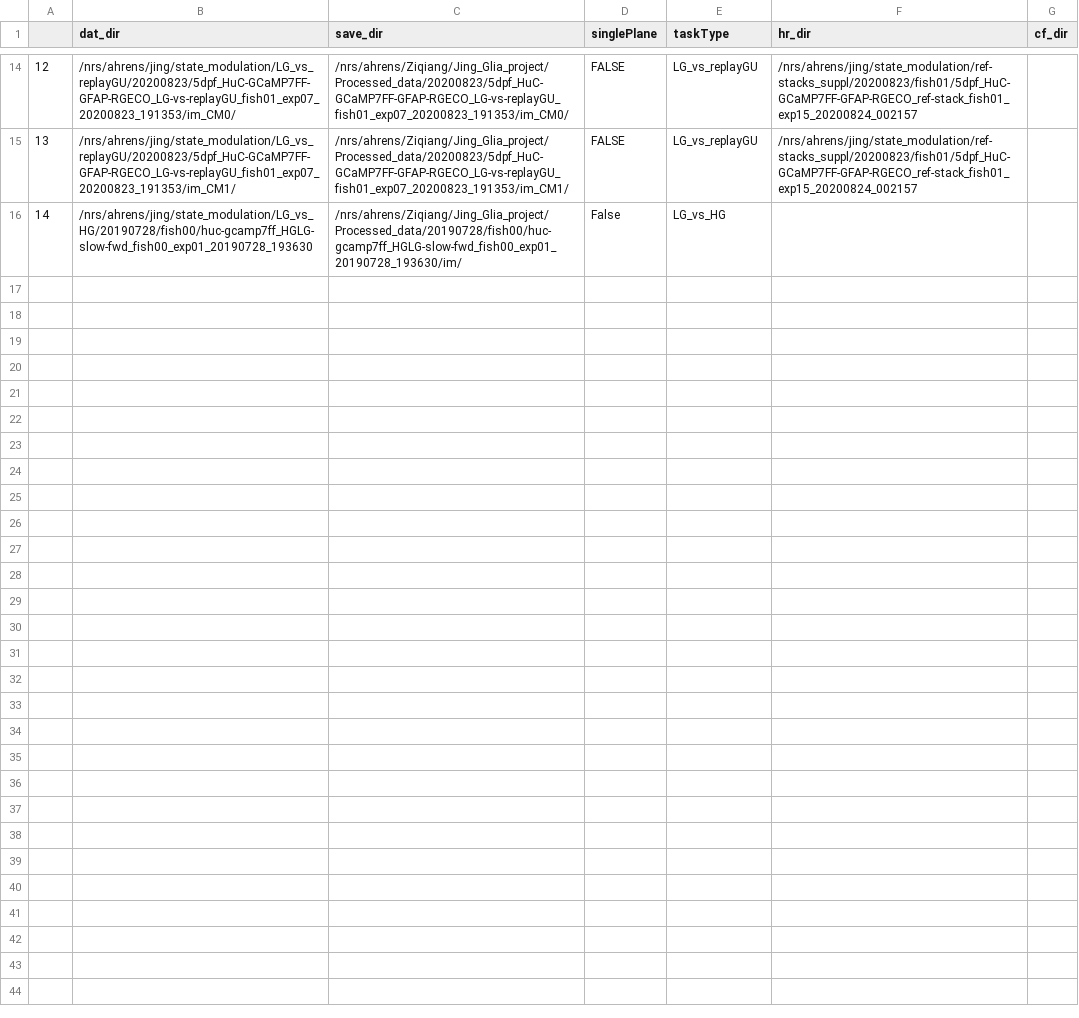
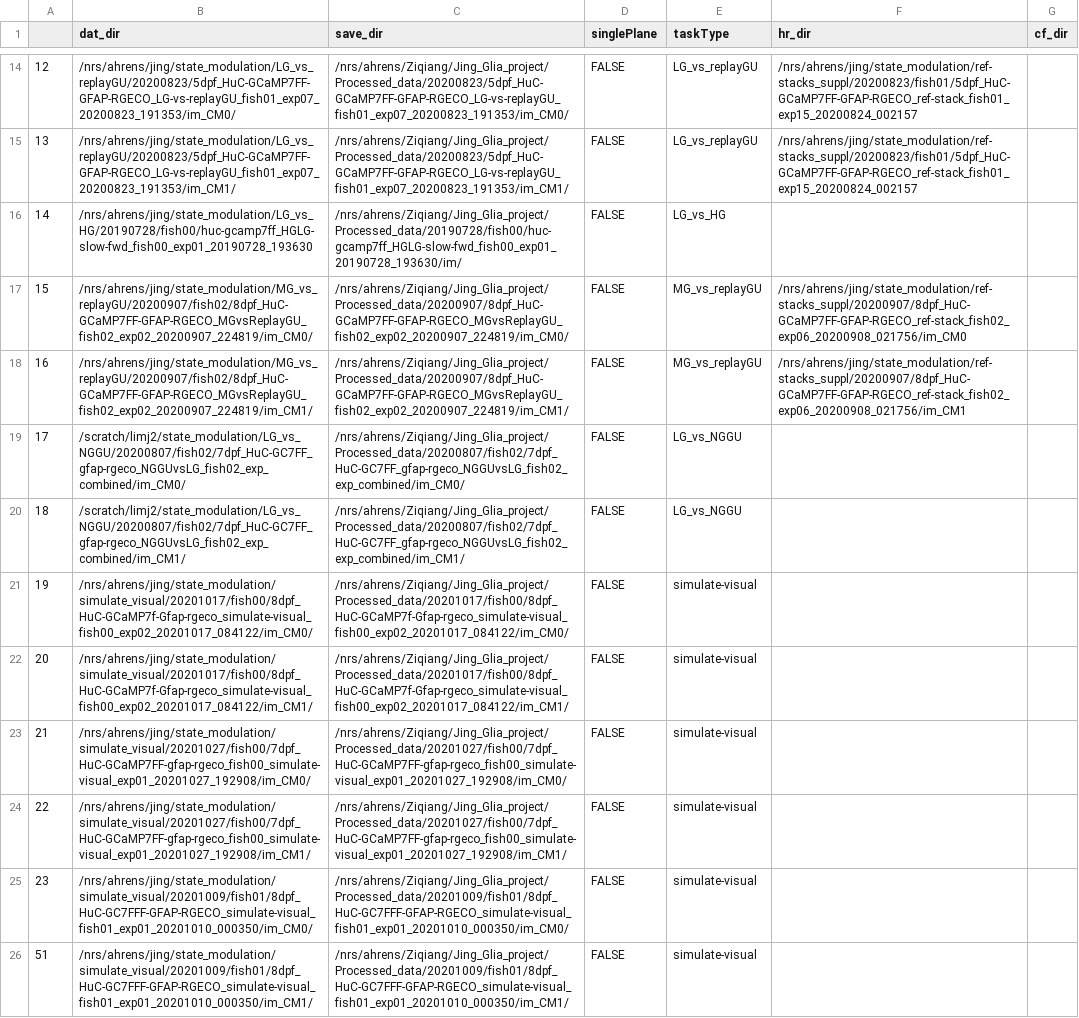
Before and after one commit to zqwei/Glia_analysis, a CSV file: Processing/data_list_in_analysis.csv, drawn as a sheet; only a part is shown, gaps mark what is left out.

Commit message:
update processing file

```diff
--- a/Processing/data_list_in_analysis.csv
+++ b/Processing/data_list_in_analysis.csv
@@ -15,2 +15,12 @@
 13,/nrs/ahrens/jing/state_modulation/LG_vs_replayGU/20200823/5dpf_HuC-GCaMP7FF-GFAP-RGECO_LG-vs-replayGU_fish01_exp07_20200823_191353/im_CM1/,/nrs/ahrens/Ziqiang/Jing_Glia_project/Processed_data/20200823/5dpf_HuC-GCaMP7FF-GFAP-RGECO_LG-vs-replayGU_fish01_exp07_20200823_191353/im_CM1/,FALSE,LG_vs_replayGU,/nrs/ahrens/jing/state_modulation/ref-stacks_suppl/20200823/fish01/5dpf_HuC-GCaMP7FF-GFAP-RGECO_ref-stack_fish01_exp15_20200824_002157,
-14,/nrs/ahrens/jing/state_modulation/LG_vs_HG/20190728/fish00/huc-gcamp7ff_HGLG-slow-fwd_fish00_exp01_20190728_193630,/nrs/ahrens/Ziqiang/Jing_Glia_project/Processed_data/20190728/fish00/huc-gcamp7ff_HGLG-slow-fwd_fish00_exp01_20190728_193630/im/,False,LG_vs_HG,,
+14,/nrs/ahrens/jing/state_modulation/LG_vs_HG/20190728/fish00/huc-gcamp7ff_HGLG-slow-fwd_fish00_exp01_20190728_193630,/nrs/ahrens/Ziqiang/Jing_Glia_project/Processed_data/20190728/fish00/huc-gcamp7ff_HGLG-slow-fwd_fish00_exp01_20190728_193630/im/,FALSE,LG_vs_HG,,
+15,/nrs/ahrens/jing/state_modulation/MG_vs_replayGU/20200907/fish02/8dpf_HuC-GCaMP7FF-GFAP-RGECO_MGvsReplayGU_fish02_exp02_20200907_224819/im_CM0/,/nrs/ahrens/Ziqiang/Jing_Glia_project/Processed_data/20200907/8dpf_HuC-GCaMP7FF-GFAP-RGECO_MGvsReplayGU_fish02_exp02_20200907_224819/im_CM0/,FALSE,MG_vs_replayGU,/nrs/ahrens/jing/state_modulation/ref-stacks_suppl/20200907/8dpf_HuC-GCaMP7FF-GFAP-RGECO_ref-stack_fish02_exp06_20200908_021756/im_CM0,
+16,/nrs/ahrens/jing/state_modulation/MG_vs_replayGU/20200907/fish02/8dpf_HuC-GCaMP7FF-GFAP-RGECO_MGvsReplayGU_fish02_exp02_20200907_224819/im_CM1/,/nrs/ahrens/Ziqiang/Jing_Glia_project/Processed_data/20200907/8dpf_HuC-GCaMP7FF-GFAP-RGECO_MGvsReplayGU_fish02_exp02_20200907_224819/im_CM1/,FALSE,MG_vs_replayGU,/nrs/ahrens/jing/state_modulation/ref-stacks_suppl/20200907/8dpf_HuC-GCaMP7FF-GFAP-RGECO_ref-stack_fish02_exp06_20200908_021756/im_CM1,
+17,/scratch/limj2/state_modulation/LG_vs_NGGU/20200807/fish02/7dpf_HuC-GC7FF_gfap-rgeco_NGGUvsLG_fish02_exp_combined/im_CM0/,/nrs/ahrens/Ziqiang/Jing_Glia_project/Processed_data/20200807/fish02/7dpf_HuC-GC7FF_gfap-rgeco_NGGUvsLG_fish02_exp_combined/im_CM0/,FALSE,LG_vs_NGGU,,
+18,/scratch/limj2/state_modulation/LG_vs_NGGU/20200807/fish02/7dpf_HuC-GC7FF_gfap-rgeco_NGGUvsLG_fish02_exp_combined/im_CM1/,/nrs/ahrens/Ziqiang/Jing_Glia_project/Processed_data/20200807/fish02/7dpf_HuC-GC7FF_gfap-rgeco_NGGUvsLG_fish02_exp_combined/im_CM1/,FALSE,LG_vs_NGGU,,
+19,/nrs/ahrens/jing/state_modulation/simulate_visual/20201017/fish00/8dpf_HuC-GCaMP7f-Gfap-rgeco_simulate-visual_fish00_exp02_20201017_084122/im_CM0/,/nrs/ahrens/Ziqiang/Jing_Glia_project/Processed_data/20201017/fish00/8dpf_HuC-GCaMP7f-Gfap-rgeco_simulate-visual_fish00_exp02_20201017_084122/im_CM0/,FALSE,simulate-visual,,
+20,/nrs/ahrens/jing/state_modulation/simulate_visual/20201017/fish00/8dpf_HuC-GCaMP7f-Gfap-rgeco_simulate-visual_fish00_exp02_20201017_084122/im_CM1/,/nrs/ahrens/Ziqiang/Jing_Glia_project/Processed_data/20201017/fish00/8dpf_HuC-GCaMP7f-Gfap-rgeco_simulate-visual_fish00_exp02_20201017_084122/im_CM1/,FALSE,simulate-visual,,
+21,/nrs/ahrens/jing/state_modulation/simulate_visual/20201027/fish00/7dpf_HuC-GCaMP7FF-gfap-rgeco_fish00_simulate-visual_exp01_20201027_192908/im_CM0/,/nrs/ahrens/Ziqiang/Jing_Glia_project/Processed_data/20201027/fish00/7dpf_HuC-GCaMP7FF-gfap-rgeco_fish00_simulate-visual_exp01_20201027_192908/im_CM0/,FALSE,simulate-visual,,
+22,/nrs/ahrens/jing/state_modulation/simulate_visual/20201027/fish00/7dpf_HuC-GCaMP7FF-gfap-rgeco_fish00_simulate-visual_exp01_20201027_192908/im_CM1/,/nrs/ahrens/Ziqiang/Jing_Glia_project/Processed_data/20201027/fish00/7dpf_HuC-GCaMP7FF-gfap-rgeco_fish00_simulate-visual_exp01_20201027_192908/im_CM1/,FALSE,simulate-visual,,
+23,/nrs/ahrens/jing/state_modulation/simulate_visual/20201009/fish01/8dpf_HuC-GC7FFF-GFAP-RGECO_simulate-visual_fish01_exp01_20201010_000350/im_CM0/,/nrs/ahrens/Ziqiang/Jing_Glia_project/Processed_data/20201009/fish01/8dpf_HuC-GC7FFF-GFAP-RGECO_simulate-visual_fish01_exp01_20201010_000350/im_CM0/,FALSE,simulate-visual,,
+51,/nrs/ahrens/jing/state_modulation/simulate_visual/20201009/fish01/8dpf_HuC-GC7FFF-GFAP-RGECO_simulate-visual_fish01_exp01_20201010_000350/im_CM1/,/nrs/ahrens/Ziqiang/Jing_Glia_project/Processed_data/20201009/fish01/8dpf_HuC-GC7FFF-GFAP-RGECO_simulate-visual_fish01_exp01_20201010_000350/im_CM1/,FALSE,simulate-visual,,
```
